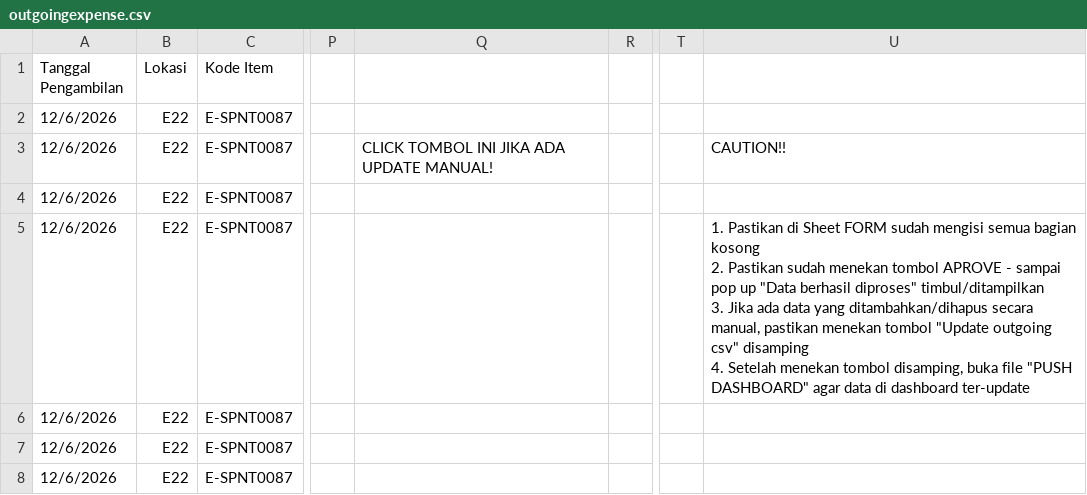
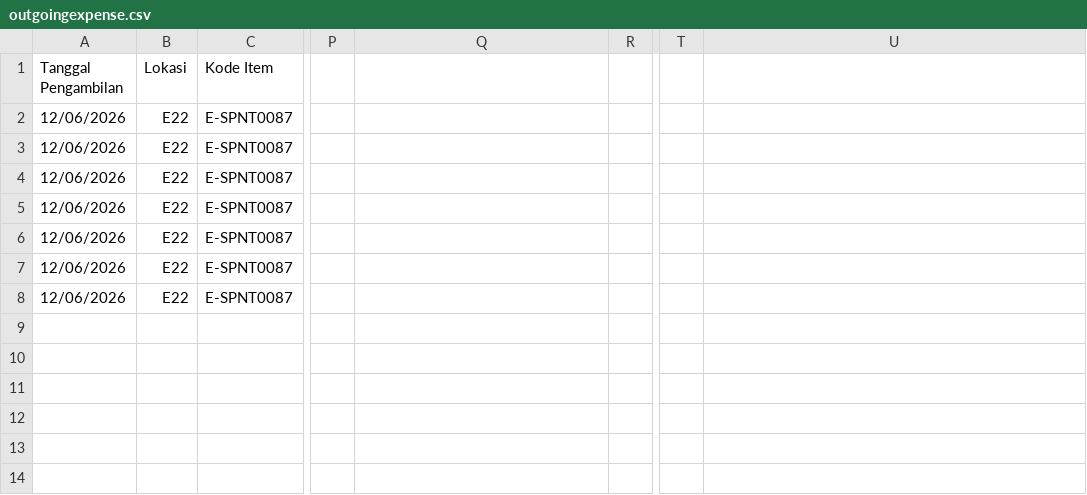
Before and after one commit to Ellangdion13/inventory-dashboard, a CSV file: data/outgoingexpense.csv, drawn as a sheet; only a part is shown, gaps mark what is left out; ↵ is a line break in a cell; the diff names each change by its address in the sheet, - before the commit and + after, or states it on an @@ line.

Commit message:
Dashboard Update

```diff
--- a/data/outgoingexpense.csv
+++ b/data/outgoingexpense.csv
-A2:A8 (Tanggal Pengambilan): 12/6/2026
+A2:A8 (Tanggal Pengambilan): 12/06/2026
-Q3: CLICK TOMBOL INI JIKA ADA UPDATE MANUAL!
+Q3: (empty)
-U3: CAUTION!!
+U3: (empty)
-U5: 1. Pastikan di Sheet FORM sudah mengisi semua bagian kosong ↵ 2. Pastikan sudah menekan tombol APROVE - sampai pop up "Data berhasil diproses" timbul/ditampilkan ↵ 3. Jika ada data yang ditambahkan/dihapus secara manual, pastikan menekan tombol "Update outgoing csv" disamping ↵ 4. Setelah menekan tombol disamping, buka file "PUSH DASHBOARD" agar data di dashboard ter-update
+U5: (empty)
```
Also changed, not shown: data/datamaster.csv, data/outgoing.csv.
